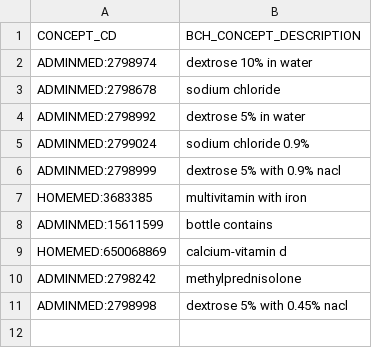
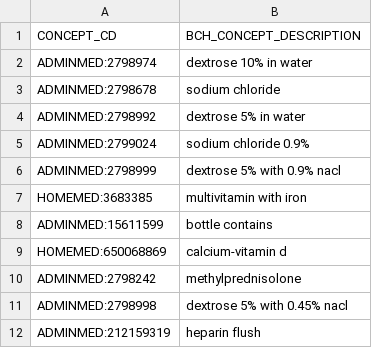
Before and after one commit to hms-dbmi/music-ecrf-harmonization, a CSV file: medications_before_and_after/data/bch_concepts_to_remove.csv, drawn as a sheet.

```diff
--- a/medications_before_and_after/data/bch_concepts_to_remove.csv
+++ b/medications_before_and_after/data/bch_concepts_to_remove.csv
@@ -11 +11,2 @@ ADMINMED:2798242,methylprednisolone
 ADMINMED:2798998,dextrose 5% with 0.45% nacl
+ADMINMED:212159319,heparin flush
```
Also changed, not shown: medications_before_and_after/data/ecrf_med_concept_summary_toReview.csv, 1 other file.
